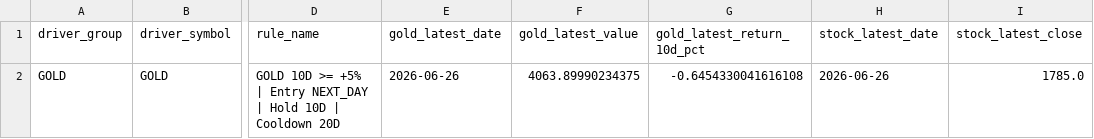
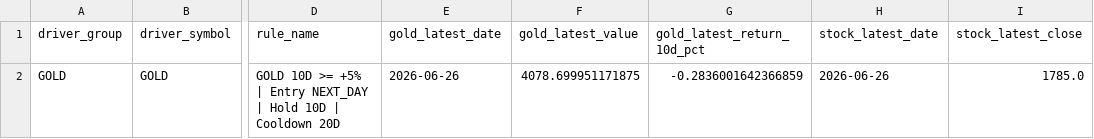
Before and after one commit to KangBaxxxo/indo-market-dashboard, a CSV file: data/processed/gold_hrta_confidence_signal.csv, drawn as a sheet; only a part is shown, gaps mark what is left out; the diff names each change by its address in the sheet, - before the commit and + after, or states it on an @@ line.

```diff
--- a/data/processed/gold_hrta_confidence_signal.csv
+++ b/data/processed/gold_hrta_confidence_signal.csv
-F2 (gold_latest_value): 4063.89990234375
+F2 (gold_latest_value): 4078.699951171875
-G2 (gold_latest_return_10d_pct): -0.6454330041616108
+G2 (gold_latest_return_10d_pct): -0.2836001642366859
```
Also changed, not shown: data/processed/latest_driver_signals.csv, 2 other files.
